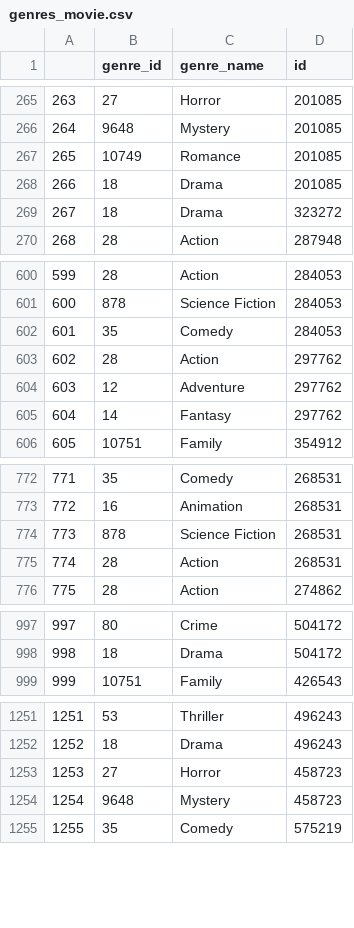
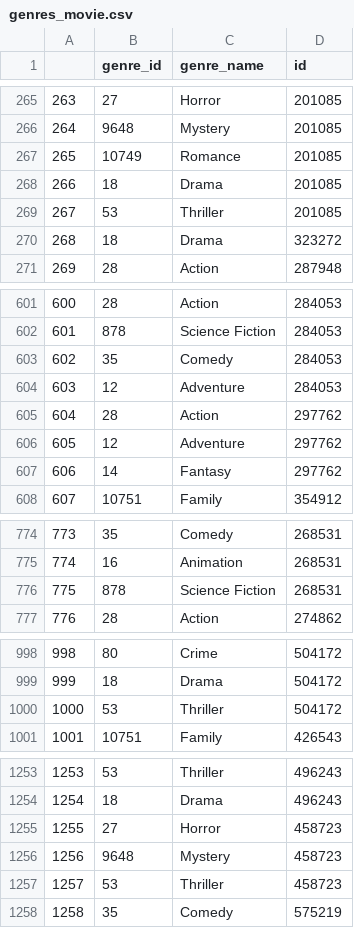
Before and after one commit to domenicapalominoh-lang/me204-final-project, a CSV file: data/processed/genres_movie.csv, drawn as a sheet; only a part is shown, gaps mark what is left out; removed rows and columns are numbered as before the commit, all else as after; the diff covers the shown part only; the diff names each change by its address in the sheet, - before the commit and + after, or states it on an @@ line.

```diff
--- a/data/processed/genres_movie.csv
+++ b/data/processed/genres_movie.csv
+row 269: 267 | 53 | Thriller | 201085
@@ column A renumbered from row 270 down @@
+row 604: 603 | 12 | Adventure | 284053
-row 775: 774 | 28 | Action | 268531
+row 1000: 1000 | 53 | Thriller | 504172
+row 1257: 1257 | 53 | Thriller | 458723
```
Also changed, not shown: 3 added rows and 1 removed row elsewhere in this file, data/processed/genres.csv, data/processed/movies.csv, 18 other files.
